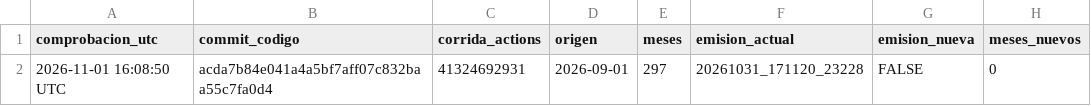
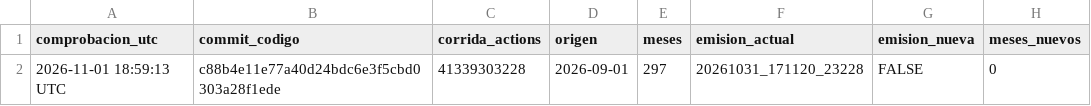
Before and after one commit to daniknd14econometrics-code/forecasting-remision-leche-uy, a CSV file: ultima_comprobacion.csv, drawn as a sheet; only a part is shown; the diff names each change by its address in the sheet, - before the commit and + after, or states it on an @@ line.

```diff
--- a/ultima_comprobacion.csv
+++ b/ultima_comprobacion.csv
-A2 (comprobacion_utc): 2026-11-01 16:08:50 UTC
+A2 (comprobacion_utc): 2026-11-01 18:59:13 UTC
-B2 (commit_codigo): acda7b84e041a4a5bf7aff07c832baa55c7fa0d4
+B2 (commit_codigo): c88b4e11e77a40d24bdc6e3f5cbd0303a28f1ede
-C2 (corrida_actions): 41324692931
+C2 (corrida_actions): 41339303228
```
Also changed, not shown: manifiesto_md5.csv, 16 other files.
